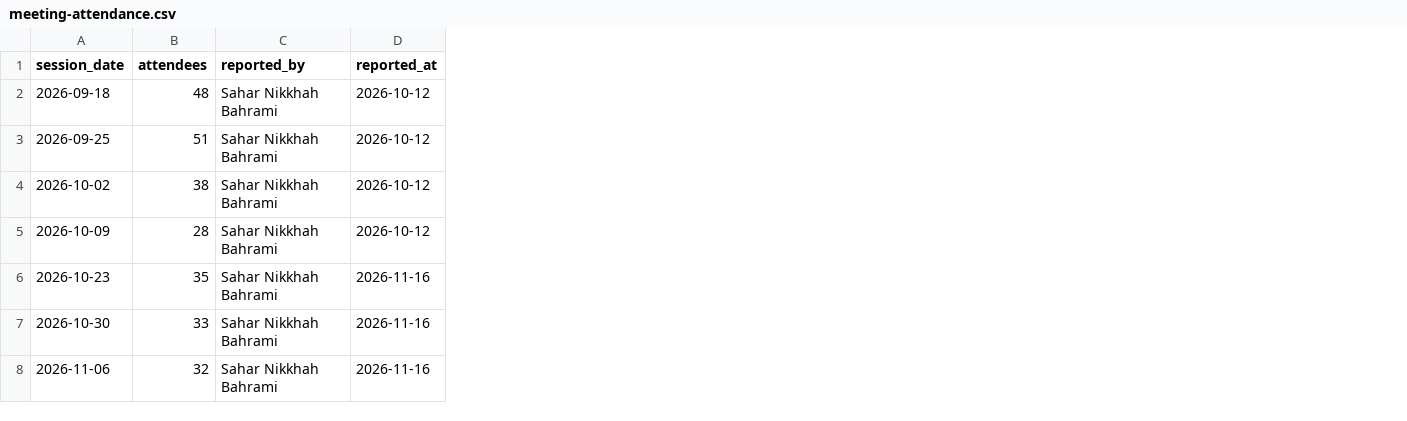
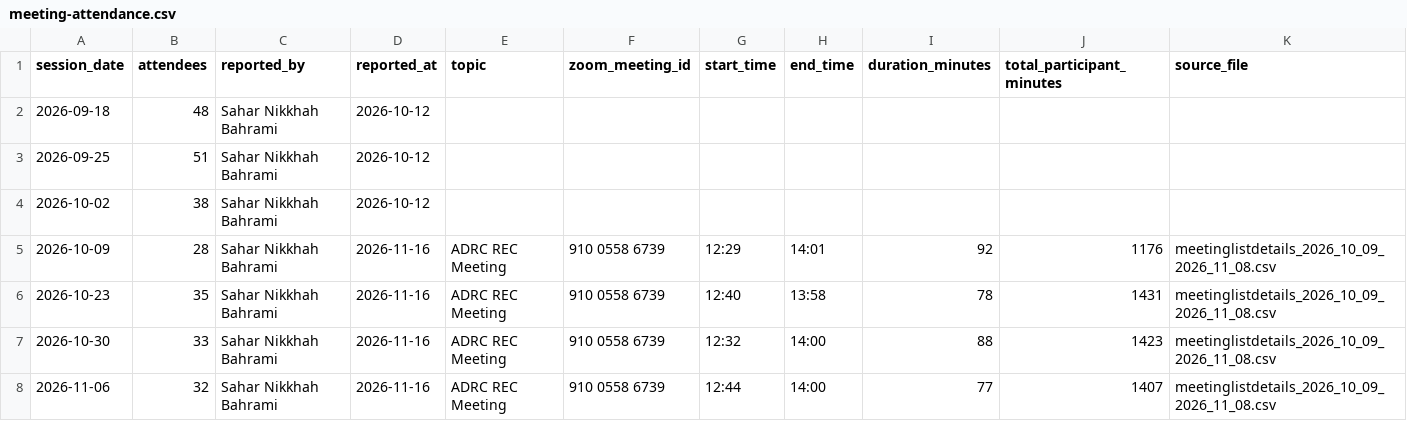
Before and after one commit to HusseinYassineMD/ClinicalCore_Aim1, a CSV file: data/reference/rec/meeting-attendance.csv, drawn as a sheet; the diff names each change by its address in the sheet, - before the commit and + after, or states it on an @@ line.

```diff
--- a/data/reference/rec/meeting-attendance.csv
+++ b/data/reference/rec/meeting-attendance.csv
+column E (topic), rows 5-8: all ADRC REC Meeting
+column F (zoom_meeting_id), rows 5-8: all 910 0558 6739
+column G (start_time), rows 5-8: 12:29 | 12:40 | 12:32 | 12:44
+column H (end_time), rows 5-8: 14:01 | 13:58 | 14:00 | 14:00
+column I (duration_minutes), rows 5-8: 92 | 78 | 88 | 77
+column J (total_participant_minutes), rows 5-8: 1176 | 1431 | 1423 | 1407
+column K (source_file), rows 5-8: all meetinglistdetails_2026_10_09_2026_11_08.csv
-D5 (reported_at): 2026-10-12
+D5 (reported_at): 2026-11-16
```
Also changed, not shown: 8 other files.
